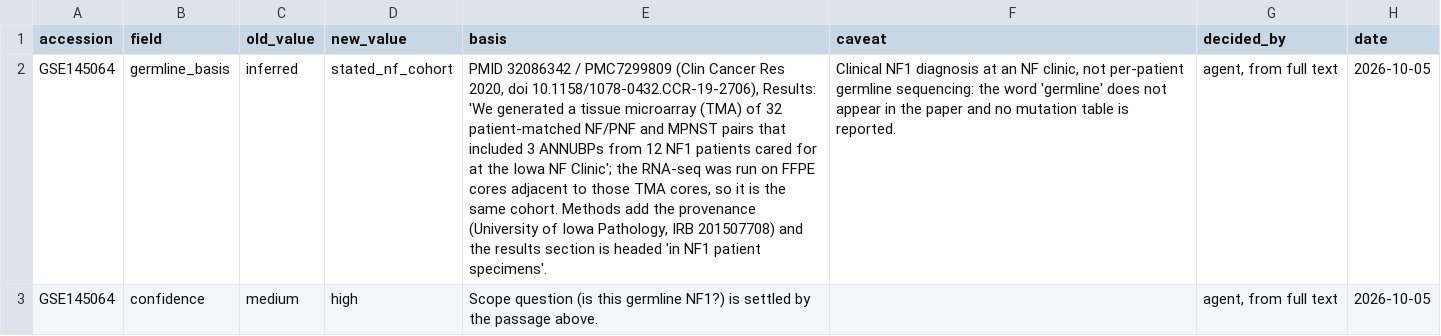
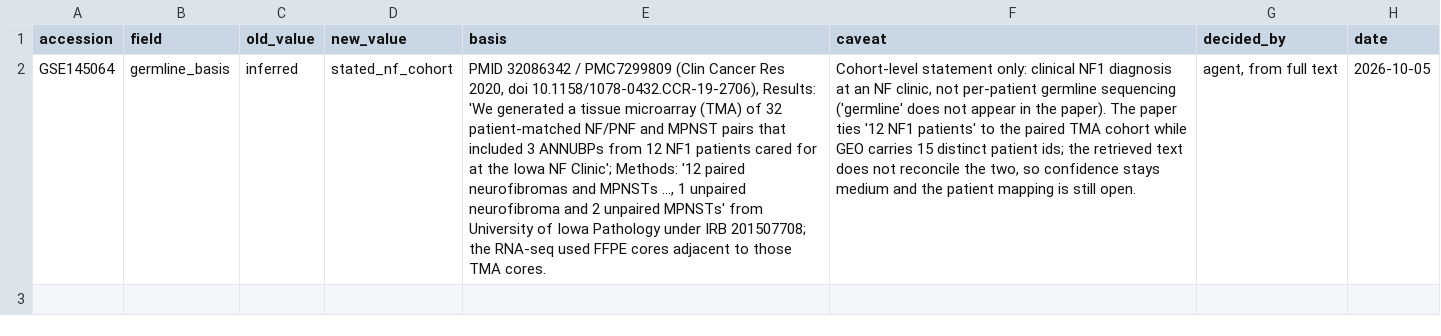
Before and after one commit to karaquaid/nf-target-pipeline, a CSV file: phase-2/data/phase2-label-corrections.csv, drawn as a sheet; the diff names each change by its address in the sheet, - before the commit and + after, or states it on an @@ line.

Commit message:
Correct two claims in the Phase 2 review records
E-TABM-69: the array key claim was wrong. The SDRF holds 10 distinct
Hybridization Name values, each carrying exactly the cy3/cy5 pair of one array,
so it is a clean 1:1 key; the apparent repetition came from reading a truncated
print of the field, not the field itself. Either Hybridization Name or Array
Data File can key the arrays.

GSE145064: the full text supports '12 NF1 patients cared for at the Iowa NF
Clinic' for the paired TMA cohort and, separately in Methods, 12 paired tumours
plus 1 unpaired neurofibroma and 2 unpaired MPNSTs as specimens. It does not
say those 3 came from 3 further patients, and it never states a 15-patient
total; 15 is the GEO series' own distinct-patient count, a different cohort
definition. The record no longer reconciles the two counts and now states the
gap, and the confidence upgrade that rested on that reconciliation is withdrawn
- germline_basis still moves to stated_nf_cohort, but confidence stays medium
until the patient mapping is settled from supplementary material or the
authors.

```diff
--- a/phase-2/data/phase2-label-corrections.csv
+++ b/phase-2/data/phase2-label-corrections.csv
-E2 (basis): …NF Clinic'; the RNA-seq was run on FFPE cores adjacent to those TMA cores, so it is the same cohort. Methods add the provenance (University of Iowa Pathology, IRB 201507708) and the results section is headed 'in NF1 patient specimens'.
+E2 (basis): …NF Clinic'; Methods: '12 paired neurofibromas and MPNSTs ..., 1 unpaired neurofibroma and 2 unpaired MPNSTs' from University of Iowa Pathology under IRB 201507708; the RNA-seq used FFPE cores adjacent to those TMA cores.
-F2 (caveat): Clinical NF1 diagnosis at an NF clinic, not per-patient germline sequencing: the word 'germline' does not appear in the paper and no mutation table is reported.
+F2 (caveat): Cohort-level statement only: clinical NF1 diagnosis at an NF clinic, not per-patient germline sequencing ('germline' does not appear in the paper). The paper ties '12 NF1 patients' to the paired TMA cohort while GEO carries 15 distinct patient ids; the retrieved text does not reconcile the two, so confidence stays medium and the patient mapping is still open.
-row 3: GSE145064 | confidence | medium | high | Scope question (is this germline NF1?) is settled by the passage above. |  | agent, from full text | 2026-10-05
```
Also changed, not shown: 2 other files.
